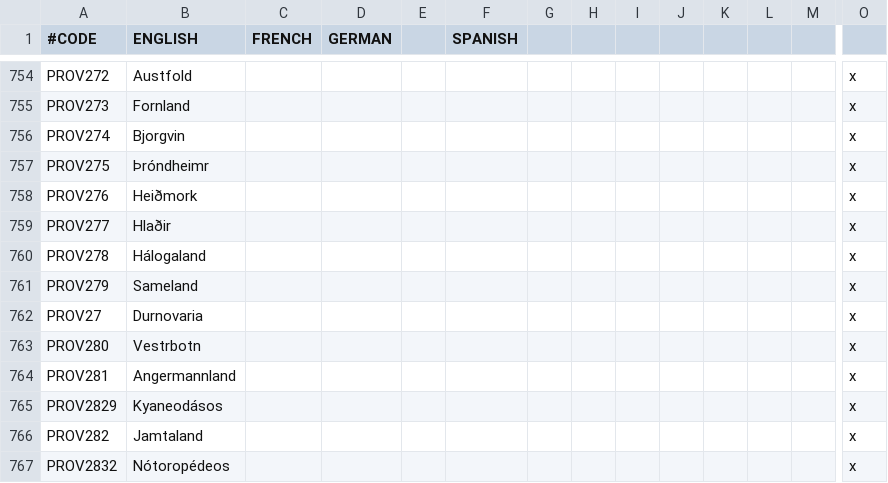
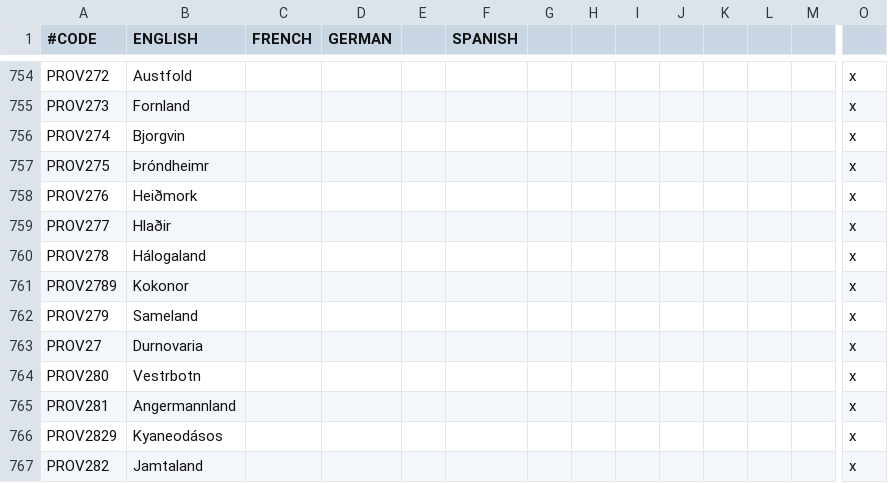
Before and after one commit to 00matthew2000/Lux-Ultima, a CSV file: localisation/1_titles (Repaired).csv, drawn as a sheet; only a part is shown, gaps mark what is left out; the shorter side is filled out with more unchanged rows; rows hold the shown columns only; the diff names each change by its address in the sheet, - before the commit and + after, or states it on an @@ line.

```diff
--- a/localisation/1_titles (Repaired).csv
+++ b/localisation/1_titles (Repaired).csv
+row 761: PROV2789 | Kokonor |  |  |  |  |  |  |  |  |  |  |  | x
```
Also changed, not shown: localisation/0_US_cultures_new.csv, 2 other files.
